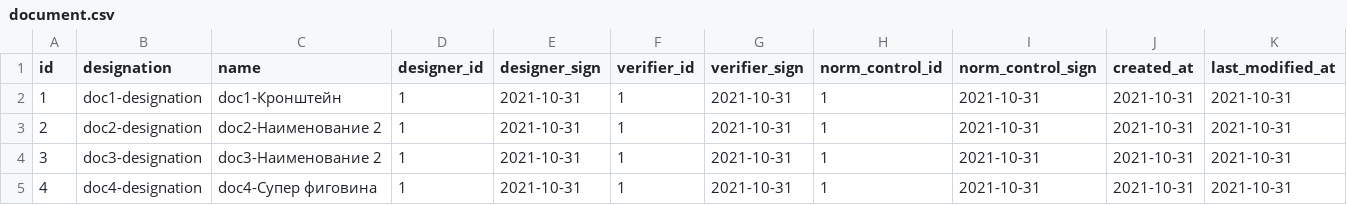
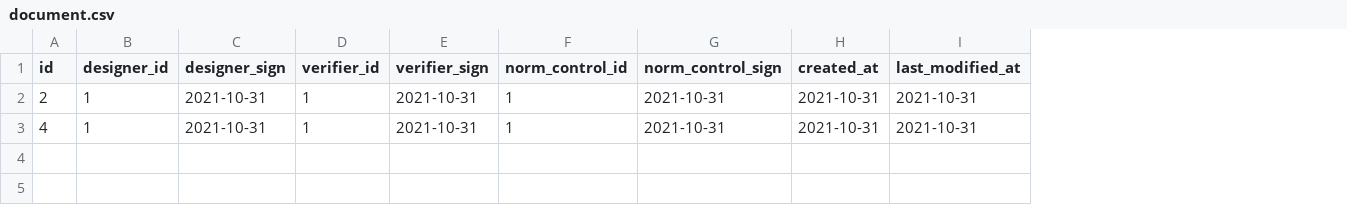
Before and after one commit to Pushkov/ProjectPlanner, a CSV file: app/src/main/resources/db/changelog/data/document.csv, drawn as a sheet; removed rows and columns are numbered as before the commit, all else as after; the diff names each change by its address in the sheet, - before the commit and + after, or states it on an @@ line.

Commit message:
start creation TABLE INHERITANCE

```diff
--- a/app/src/main/resources/db/changelog/data/document.csv
+++ b/app/src/main/resources/db/changelog/data/document.csv
-column B (designation), row 3: doc2-designation; row 5: doc4-designation
-column C (name), row 3: doc2-Наименование 2; row 5: doc4-Супер фиговина
-row 2: 1 | doc1-designation | doc1-Кронштейн | 1 | 2021-10-31 | 1 | 2021-10-31 | 1 | 2021-10-31 | 2021-10-31 | 2021-10-31
-row 4: 3 | doc3-designation | doc3-Наименование 2 | 1 | 2021-10-31 | 1 | 2021-10-31 | 1 | 2021-10-31 | 2021-10-31 | 2021-10-31
```
Also changed, not shown: 9 other files.
